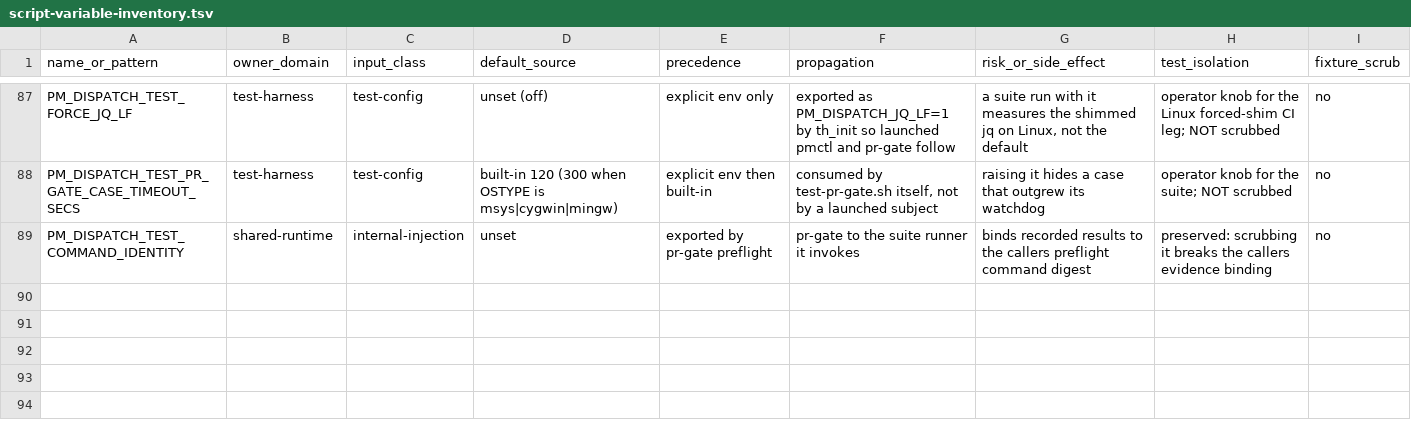
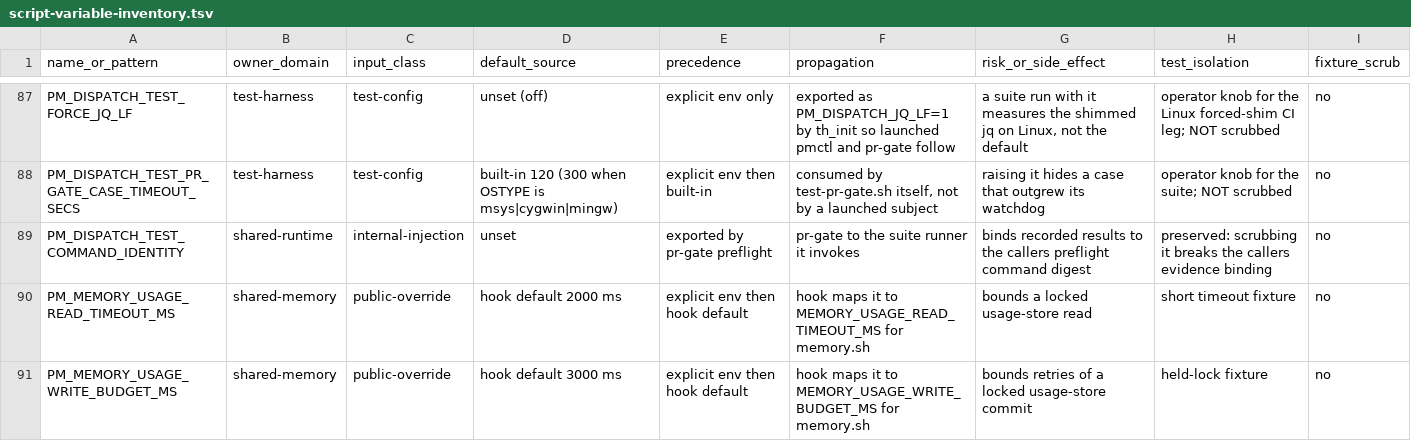
Before and after one commit to screenleon/pm-dispatch, a TSV file: docs/architecture/script-variable-inventory.tsv, drawn as a sheet; only a part is shown, gaps mark what is left out.

```diff
--- a/docs/architecture/script-variable-inventory.tsv
+++ b/docs/architecture/script-variable-inventory.tsv
@@ -89 +89,3 @@ PM_DISPATCH_TEST_PR_GATE_CASE_TIMEOUT_SECS	test-harness	test-config	built-in 120
 PM_DISPATCH_TEST_COMMAND_IDENTITY	shared-runtime	internal-injection	unset	exported by pr-gate preflight	pr-gate to the suite runner it invokes	binds recorded results to the callers preflight command digest	preserved: scrubbing it breaks the callers evidence binding	no
+PM_MEMORY_USAGE_READ_TIMEOUT_MS	shared-memory	public-override	hook default 2000 ms	explicit env then hook default	hook maps it to MEMORY_USAGE_READ_TIMEOUT_MS for memory.sh	bounds a locked usage-store read	short timeout fixture	no
+PM_MEMORY_USAGE_WRITE_BUDGET_MS	shared-memory	public-override	hook default 3000 ms	explicit env then hook default	hook maps it to MEMORY_USAGE_WRITE_BUDGET_MS for memory.sh	bounds retries of a locked usage-store commit	held-lock fixture	no
```
Also changed, not shown: docs/architecture/script-variable-consumers.tsv, 4 other files.
